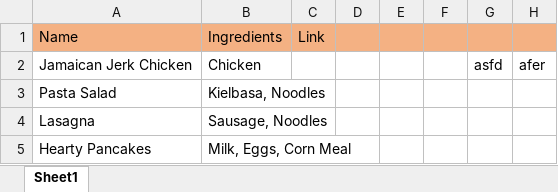
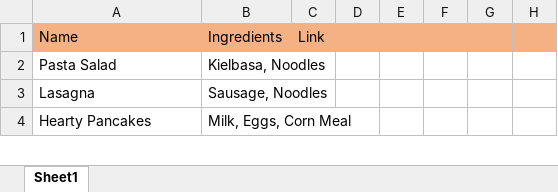
Before and after one commit to GhubDB/Content-Engineer-Studio, an Excel workbook: Content Engineer Studio/recipes.xlsx, sheet Sheet1, drawn as a sheet; only a part is shown; values as stored, in another font and other column widths than the file's, no borders; the diff names each change by its address in the sheet, - before the commit and + after, or states it on an @@ line.

```diff
--- a/Content Engineer Studio/recipes.xlsx (sheet Sheet1)
+++ b/Content Engineer Studio/recipes.xlsx (sheet Sheet1)
-row 2: Jamaican Jerk Chicken | Chicken |  |  |  |  | asfd | afer
```
Also changed, not shown: Content Engineer Studio/transcripts.xlsx, 14 other files.
